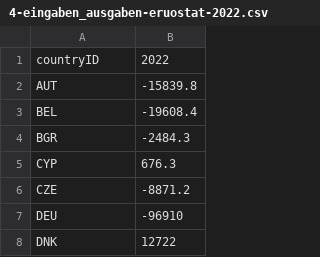
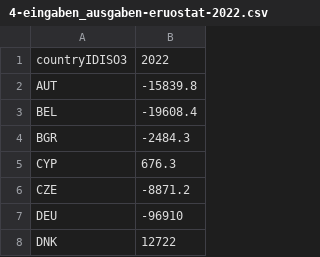
Before and after one commit to fischer-lukas/bina24_cifci_fischer, a CSV file: 1-Eingaben_Ausgaben/EU/4-eingaben_ausgaben-eruostat-2022.csv, drawn as a sheet; only a part is shown.

Commit message:
Update 4-eingaben_ausgaben-eruostat-2022.csv

```diff
--- a/1-Eingaben_Ausgaben/EU/4-eingaben_ausgaben-eruostat-2022.csv
+++ b/1-Eingaben_Ausgaben/EU/4-eingaben_ausgaben-eruostat-2022.csv
@@ -1,2 +1,2 @@
-countryID,2022
+countryIDISO3,2022
 AUT,-15839.8
```
